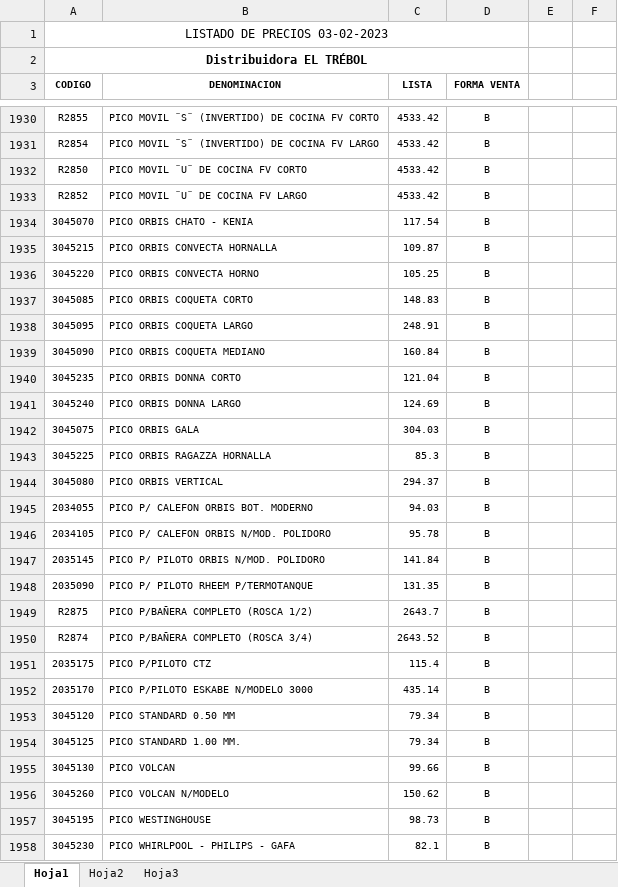
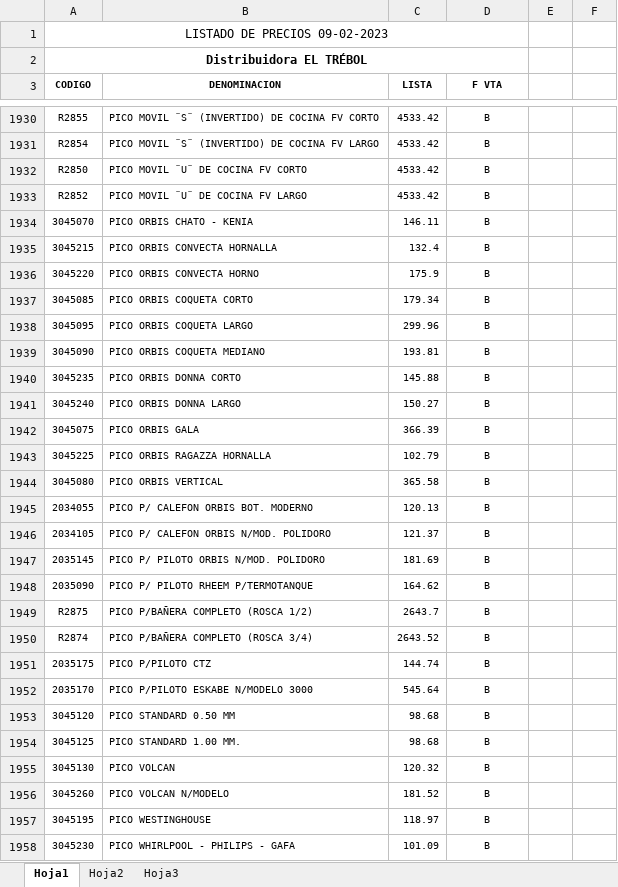
Before and after one commit to jerojimenez17/sanitarios-backend, an Excel workbook: excel-files/trebol.xlsx, sheet Hoja1, drawn as a sheet; only a part is shown, gaps mark what is left out; values as stored, in another font and other column widths than the file's, no borders; charts and pictures not drawn; the diff covers the shown part only; the diff names each change by its address in the sheet, - before the commit and + after, or states it on an @@ line.

```diff
--- a/excel-files/trebol.xlsx (sheet Hoja1)
+++ b/excel-files/trebol.xlsx (sheet Hoja1)
-A1 (CODIGO): LISTADO DE PRECIOS 03-02-2023
+A1 (CODIGO): LISTADO DE PRECIOS 09-02-2023
-D3: FORMA VENTA
+D3: F VTA
-C1934 (LISTA): 117.54
+C1934 (LISTA): 146.11
-C1935 (LISTA): 109.87
+C1935 (LISTA): 132.4
-C1936 (LISTA): 105.25
+C1936 (LISTA): 175.9
-C1937 (LISTA): 148.83
+C1937 (LISTA): 179.34
-C1938 (LISTA): 248.91
+C1938 (LISTA): 299.96
-C1939 (LISTA): 160.84
+C1939 (LISTA): 193.81
-C1940 (LISTA): 121.04
+C1940 (LISTA): 145.88
-C1941 (LISTA): 124.69
+C1941 (LISTA): 150.27
-C1942 (LISTA): 304.03
+C1942 (LISTA): 366.39
-C1943 (LISTA): 85.3
+C1943 (LISTA): 102.79
-C1944 (LISTA): 294.37
+C1944 (LISTA): 365.58
-C1945 (LISTA): 94.03
+C1945 (LISTA): 120.13
-C1946 (LISTA): 95.78
+C1946 (LISTA): 121.37
-C1947 (LISTA): 141.84
+C1947 (LISTA): 181.69
-C1948 (LISTA): 131.35
+C1948 (LISTA): 164.62
-C1951 (LISTA): 115.4
+C1951 (LISTA): 144.74
-C1952 (LISTA): 435.14
+C1952 (LISTA): 545.64
-C1953:C1954 (LISTA): 79.34
+C1953:C1954 (LISTA): 98.68
-C1955 (LISTA): 99.66
+C1955 (LISTA): 120.32
-C1956 (LISTA): 150.62
+C1956 (LISTA): 181.52
-C1957 (LISTA): 98.73
+C1957 (LISTA): 118.97
-C1958 (LISTA): 82.1
+C1958 (LISTA): 101.09
```
Also changed, not shown: 10 added rows and 267 edited cells elsewhere in this sheet, 2 other files.
